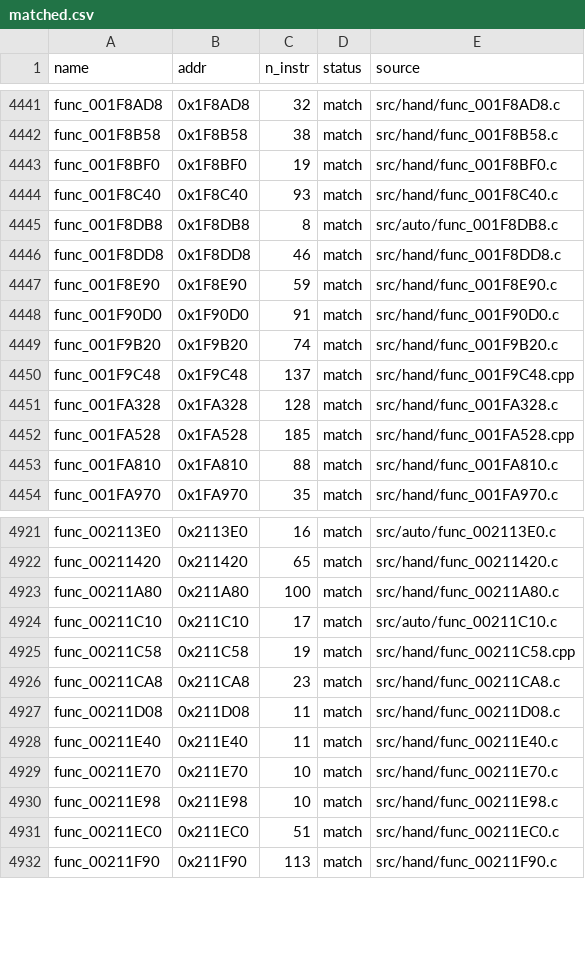
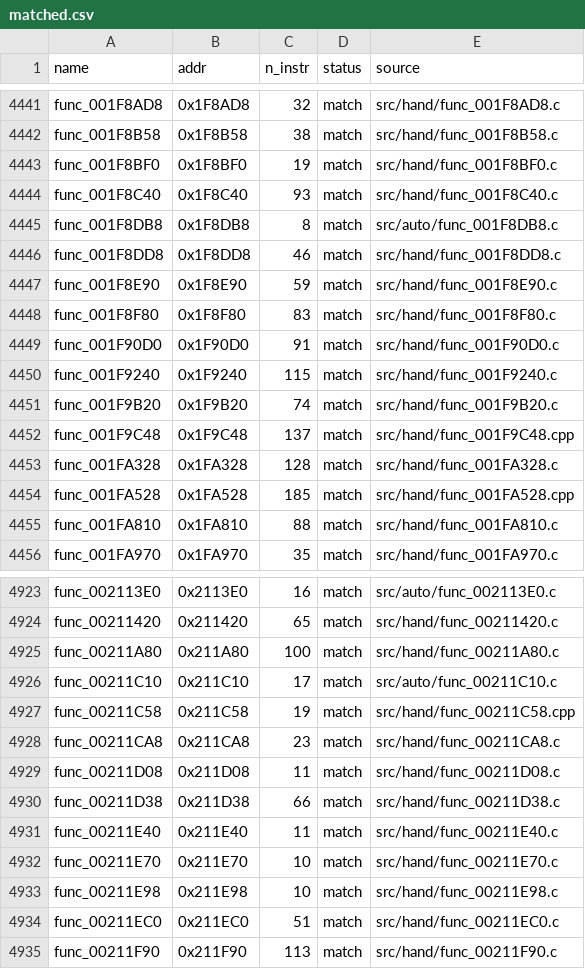
Before and after one commit to Komasia/sly2-decomp, a CSV file: config/matched.csv, drawn as a sheet; only a part is shown, gaps mark what is left out.

```diff
--- a/config/matched.csv
+++ b/config/matched.csv
@@ -4447,3 +4447,5 @@ func_001F8DD8,0x1F8DD8,46,match,src/hand/func_001F8DD8.c
 func_001F8E90,0x1F8E90,59,match,src/hand/func_001F8E90.c
+func_001F8F80,0x1F8F80,83,match,src/hand/func_001F8F80.c
 func_001F90D0,0x1F90D0,91,match,src/hand/func_001F90D0.c
+func_001F9240,0x1F9240,115,match,src/hand/func_001F9240.c
 func_001F9B20,0x1F9B20,74,match,src/hand/func_001F9B20.c
@@ -4927,2 +4929,3 @@ func_00211CA8,0x211CA8,23,match,src/hand/func_00211CA8.c
 func_00211D08,0x211D08,11,match,src/hand/func_00211D08.c
+func_00211D38,0x211D38,66,match,src/hand/func_00211D38.c
 func_00211E40,0x211E40,11,match,src/hand/func_00211E40.c
```
Also changed, not shown: config/progress_history.csv, 32 other files.
